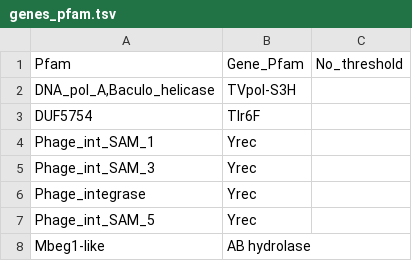
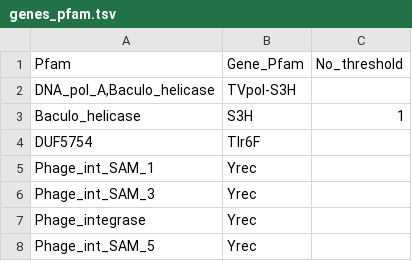
Before and after one commit to BejaLab/cymbomonas-viruses, a TSV file: metadata/genes_pfam.tsv, drawn as a sheet; only a part is shown; the shorter side is filled out with more unchanged rows; the diff names each change by its address in the sheet, - before the commit and + after, or states it on an @@ line.

```diff
--- a/metadata/genes_pfam.tsv
+++ b/metadata/genes_pfam.tsv
+row 3: Baculo_helicase | S3H | 1
```
Also changed, not shown: 14 other files.
